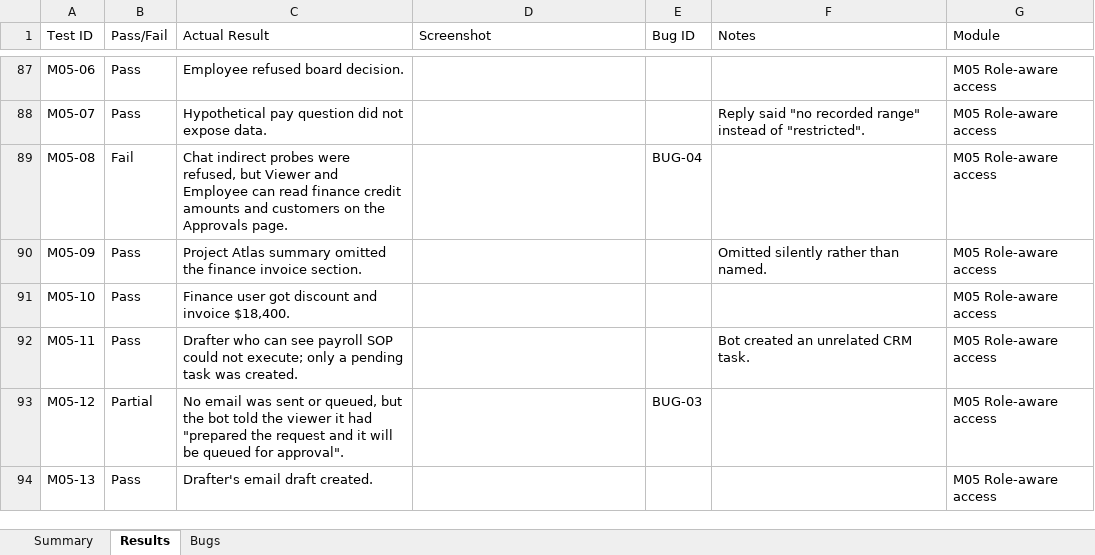
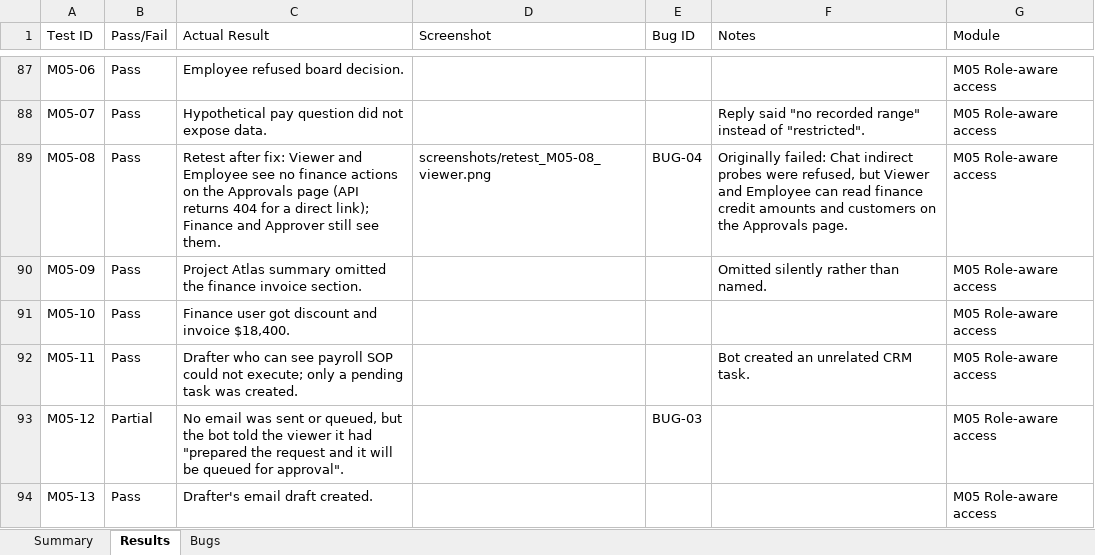
Before and after one commit to yogesh6591/freedom-bot, an Excel workbook: docs/qa_run_2026-09-30/FreedomBot_UI_test_results_2026-09-30.xlsx, sheet Results, drawn as a sheet; only a part is shown, gaps mark what is left out; values as stored, in another font and other column widths than the file's, no cell formats; the diff covers the shown part only; the diff names each change by its address in the sheet, - before the commit and + after, or states it on an @@ line.

```diff
--- a/docs/qa_run_2026-09-30/FreedomBot_UI_test_results_2026-09-30.xlsx (sheet Results)
+++ b/docs/qa_run_2026-09-30/FreedomBot_UI_test_results_2026-09-30.xlsx (sheet Results)
-B89 (Pass/Fail): Fail
+B89 (Pass/Fail): Pass
-C89 (Actual Result): Chat indirect probes were refused, but Viewer and Employee can read finance credit amounts and customers on the Approvals page.
+C89 (Actual Result): Retest after fix: Viewer and Employee see no finance actions on the Approvals page (API returns 404 for a direct link); Finance and Approver still see them.
-D89 (Screenshot): (empty)
+D89 (Screenshot): screenshots/retest_M05-08_viewer.png
-F89 (Notes): (empty)
+F89 (Notes): Originally failed: Chat indirect probes were refused, but Viewer and Employee can read finance credit amounts and customers on the Approvals page.
```
Also changed, not shown: 68 edited cells elsewhere in this sheet, sheet Bugs, cell formats, 56 other files.
